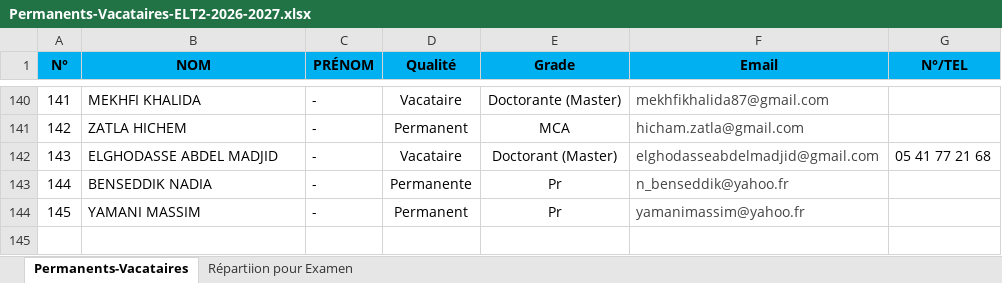
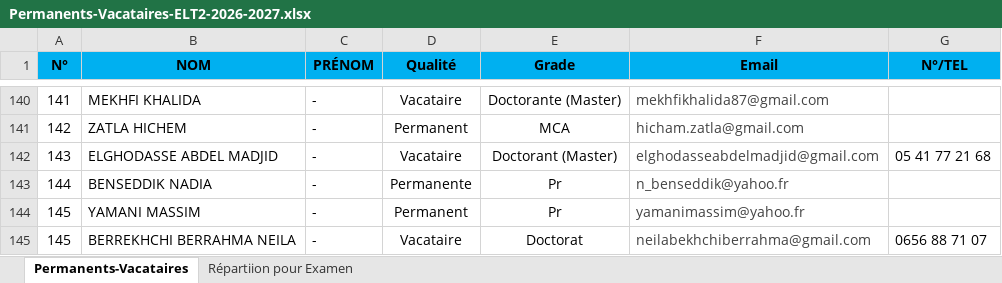
Before and after one commit to EDT-ELT-DEPARTMENT/Emplois-du-temps-2026-2027, an Excel workbook: Permanents-Vacataires-ELT2-2026-2027.xlsx, sheet Permanents-Vacataires, drawn as a sheet; only a part is shown, gaps mark what is left out; values as stored, in another font and other column widths than the file's, no borders; the diff names each change by its address in the sheet, - before the commit and + after, or states it on an @@ line.

```diff
--- a/Permanents-Vacataires-ELT2-2026-2027.xlsx (sheet Permanents-Vacataires)
+++ b/Permanents-Vacataires-ELT2-2026-2027.xlsx (sheet Permanents-Vacataires)
+row 145: 145 | BERREKHCHI BERRAHMA NEILA | - | Vacataire | Doctorat | neilabekhchiberrahma@gmail.com | 0656 88 71 07
```
Also changed, not shown: dataEDT-ELT-S1-2027.xlsx.
